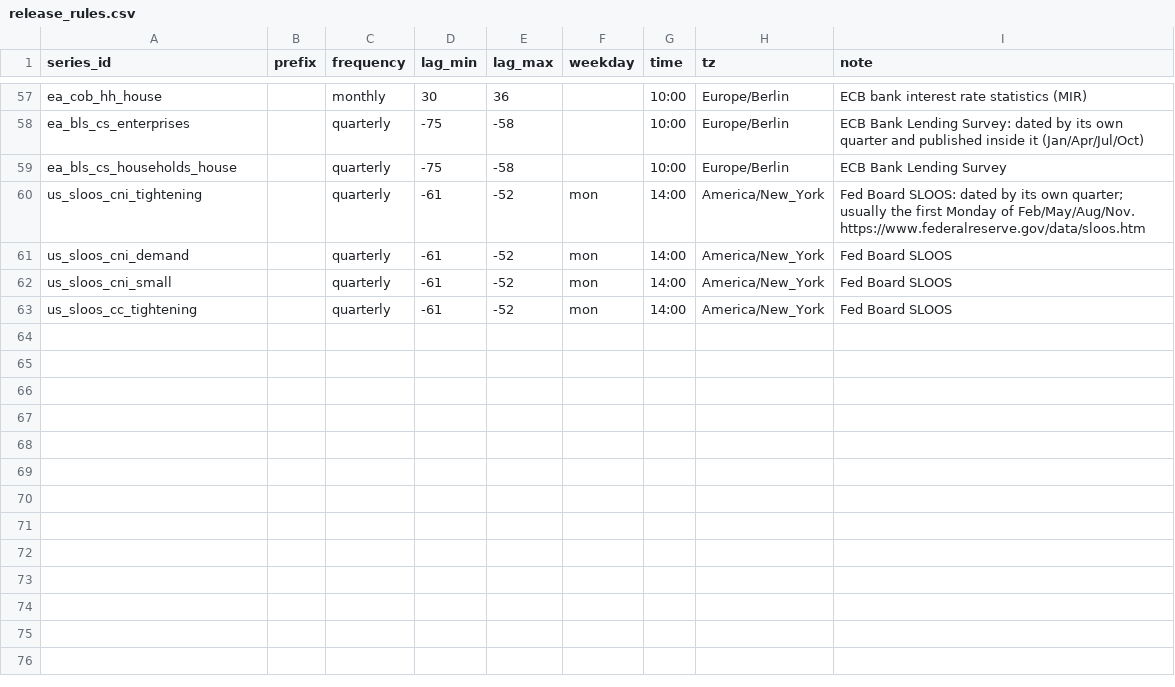
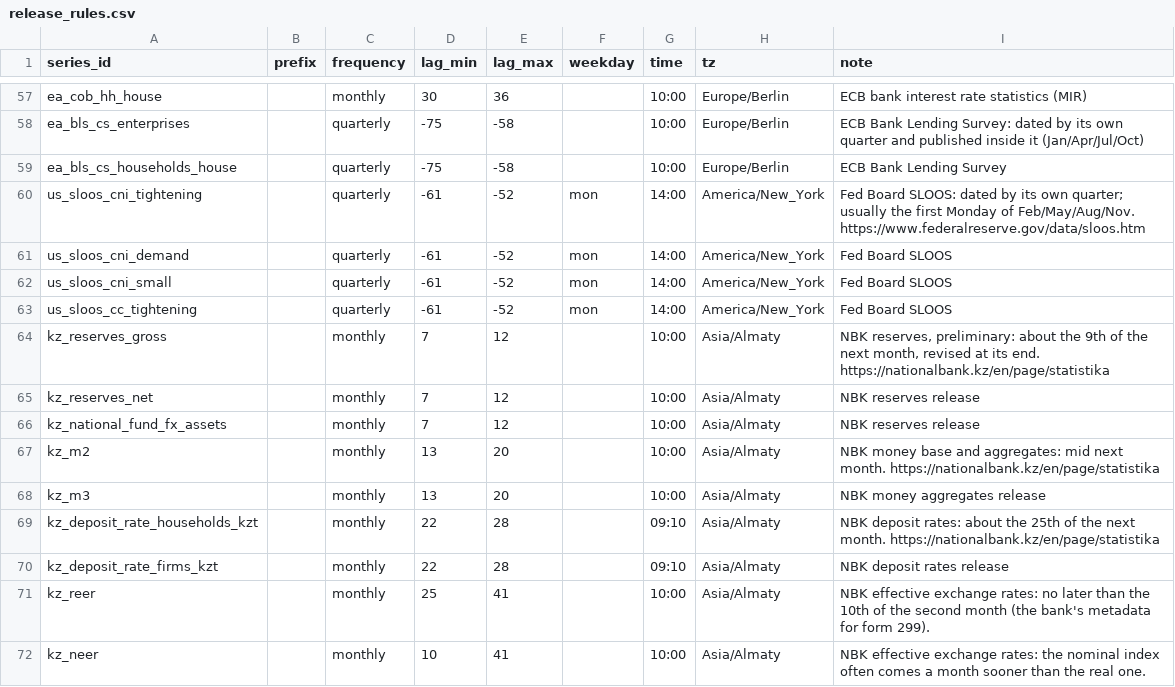
Before and after one commit to KrustyKronk/bedrok, a CSV file: bedrok/seeds/release_rules.csv, drawn as a sheet; only a part is shown, gaps mark what is left out; the diff names each change by its address in the sheet, - before the commit and + after, or states it on an @@ line.

```diff
--- a/bedrok/seeds/release_rules.csv
+++ b/bedrok/seeds/release_rules.csv
+row 64: kz_reserves_gross |  | monthly | 7 | 12 |  | 10:00 | Asia/Almaty | NBK reserves, preliminary: about the 9th of the next month, revised at its end. https://nationalbank.kz/en/page/statistika
+row 65: kz_reserves_net |  | monthly | 7 | 12 |  | 10:00 | Asia/Almaty | NBK reserves release
+row 66: kz_national_fund_fx_assets |  | monthly | 7 | 12 |  | 10:00 | Asia/Almaty | NBK reserves release
+row 67: kz_m2 |  | monthly | 13 | 20 |  | 10:00 | Asia/Almaty | NBK money base and aggregates: mid next month. https://nationalbank.kz/en/page/statistika
+row 68: kz_m3 |  | monthly | 13 | 20 |  | 10:00 | Asia/Almaty | NBK money aggregates release
+row 69: kz_deposit_rate_households_kzt |  | monthly | 22 | 28 |  | 09:10 | Asia/Almaty | NBK deposit rates: about the 25th of the next month. https://nationalbank.kz/en/page/statistika
+row 70: kz_deposit_rate_firms_kzt |  | monthly | 22 | 28 |  | 09:10 | Asia/Almaty | NBK deposit rates release
+row 71: kz_reer |  | monthly | 25 | 41 |  | 10:00 | Asia/Almaty | NBK effective exchange rates: no later than the 10th of the second month (the bank's metadata for form 299).
+row 72: kz_neer |  | monthly | 10 | 41 |  | 10:00 | Asia/Almaty | NBK effective exchange rates: the nominal index often comes a month sooner than the real one.
```
Also changed, not shown: bedrok/seeds/macro_catalog.csv, bedrok/seeds/release_calendar.csv, 22 other files.
